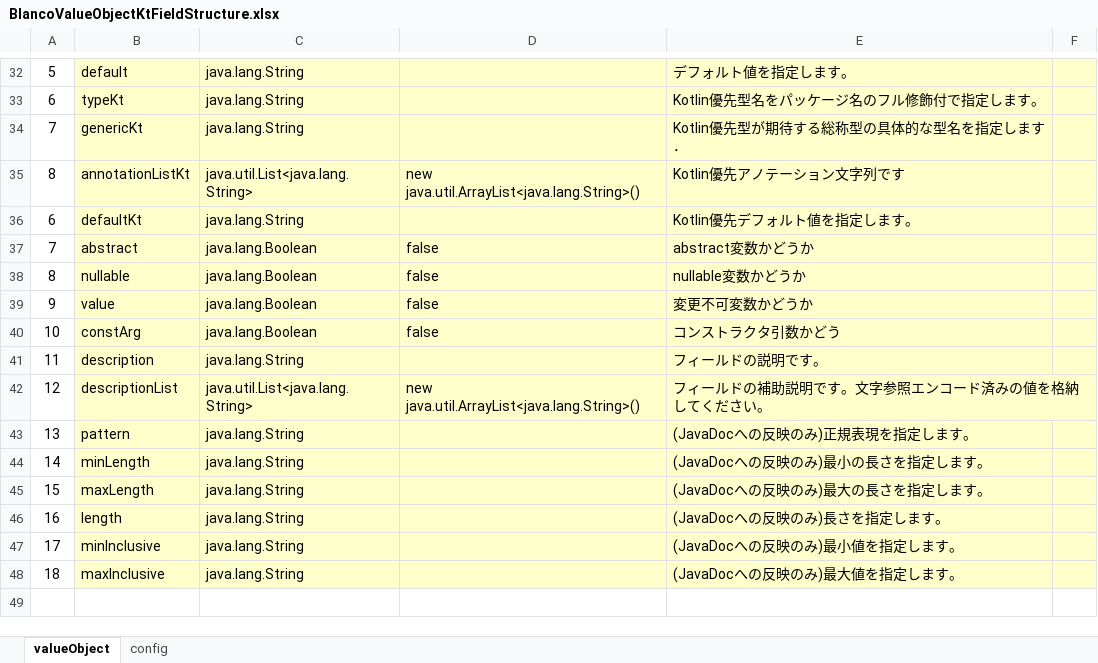
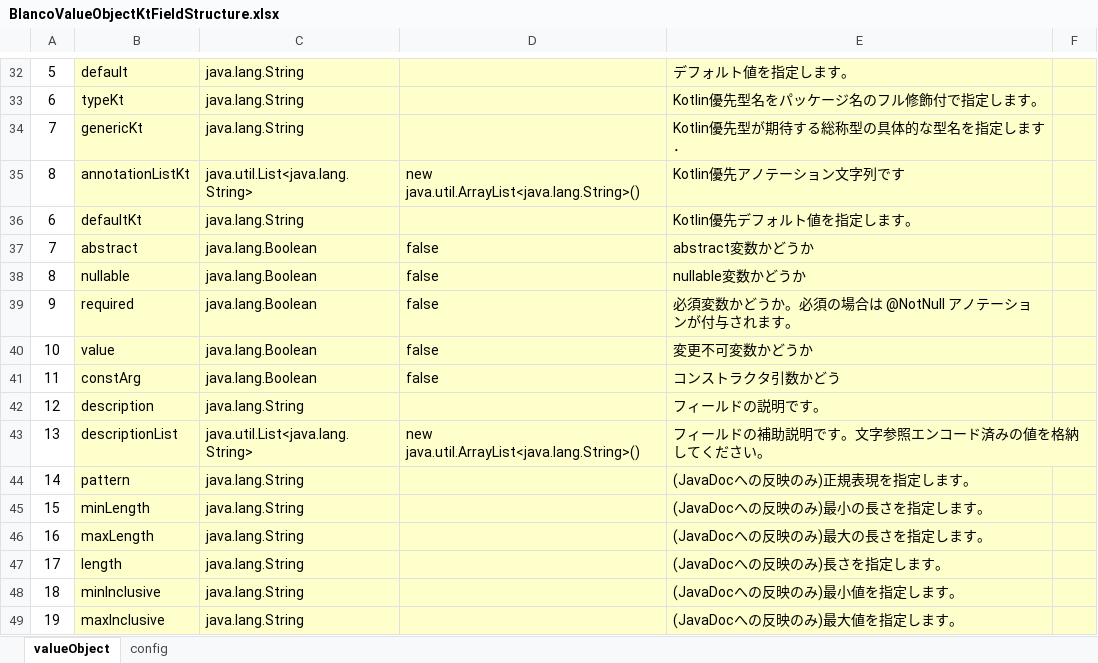
Before and after one commit to uedaueo/blancoValueObjectKt, an Excel workbook: meta/program/BlancoValueObjectKtFieldStructure.xlsx, sheet valueObject, drawn as a sheet; only a part is shown, gaps mark what is left out; values as stored, in another font and other column widths than the file's, no borders; removed rows and columns are numbered as before the commit, all else as after; the diff names each change by its address in the sheet, - before the commit and + after, or states it on an @@ line.

Commit message:
0.0.21: Required field is added to field list, that is converted to @NotNull annotaion.

```diff
--- a/meta/program/BlancoValueObjectKtFieldStructure.xlsx (sheet valueObject)
+++ b/meta/program/BlancoValueObjectKtFieldStructure.xlsx (sheet valueObject)
-B39: value
+B39: required
-E39: 変更不可変数かどうか
+E39: 必須変数かどうか。必須の場合は @NotNull アノテーションが付与されます。
-B40: constArg
+B40: value
-E40: コンストラクタ引数かどう
+E40: 変更不可変数かどうか
+row 41: 11 | constArg | java.lang.Boolean | false | コンストラクタ引数かどう
-A42: 11
+A42: 12
-A43: 12
+A43: 13
-row 43: 13 | pattern | java.lang.String |  | (JavaDocへの反映のみ)正規表現を指定します。
-B44: minLength
+B44: pattern
-E44: (JavaDocへの反映のみ)最小の長さを指定します。
+E44: (JavaDocへの反映のみ)正規表現を指定します。
-B45: maxLength
+B45: minLength
-E45: (JavaDocへの反映のみ)最大の長さを指定します。
+E45: (JavaDocへの反映のみ)最小の長さを指定します。
-B46: length
+B46: maxLength
-E46: (JavaDocへの反映のみ)長さを指定します。
+E46: (JavaDocへの反映のみ)最大の長さを指定します。
-B47: minInclusive
+B47: length
-E47: (JavaDocへの反映のみ)最小値を指定します。
+E47: (JavaDocへの反映のみ)長さを指定します。
-B48: maxInclusive
+B48: minInclusive
-E48: (JavaDocへの反映のみ)最大値を指定します。
+E48: (JavaDocへの反映のみ)最小値を指定します。
+row 49: 19 | maxInclusive | java.lang.String |  | (JavaDocへの反映のみ)最大値を指定します。
```
Also changed, not shown: meta/objects/BlancoValueObjectKtAnnotationSample.xlsx, meta/program/BlancoValueObjectKtConstants.xlsx, 7 other files.
